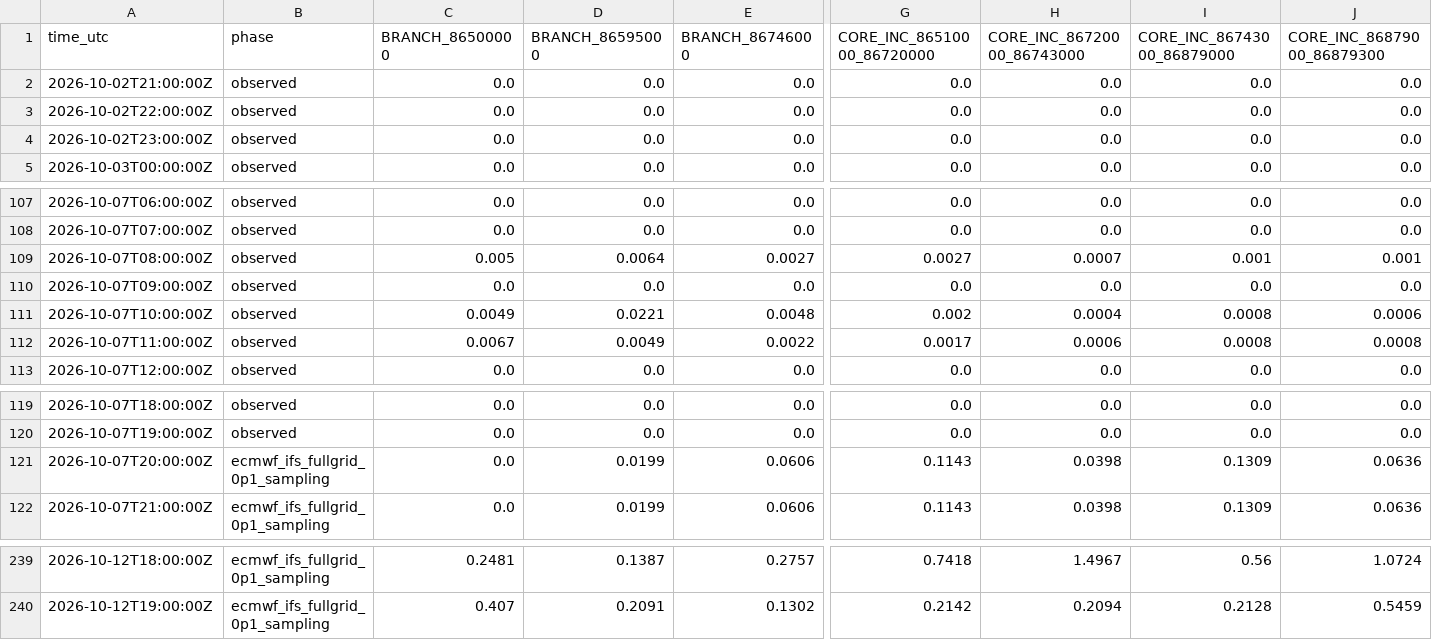
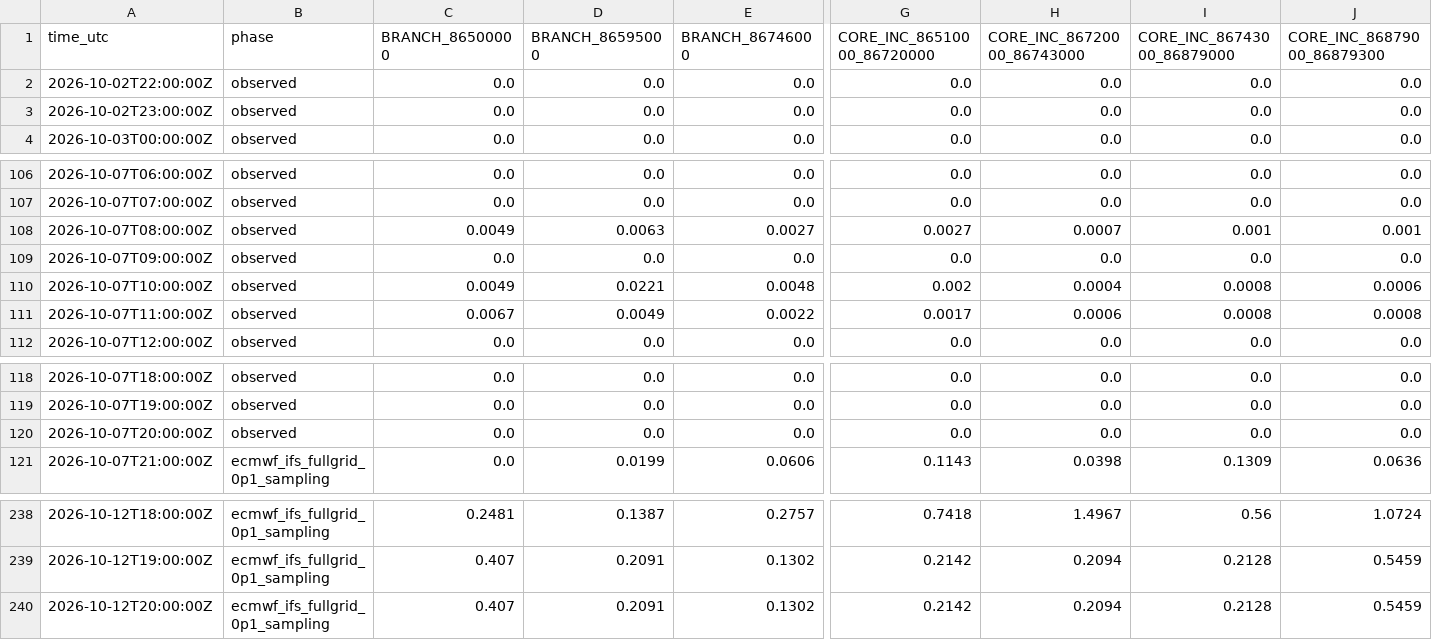
Before and after one commit to julianacarolinoreis/Previne-Taquari-Antas---Redes-Neurais, a CSV file: assets/data/hec_hms_g040_full_basin/whole_basin_rain_forcing_components_hourly.csv, drawn as a sheet; only a part is shown, gaps mark what is left out; removed rows and columns are numbered as before the commit, all else as after; rows hold the shown columns only; the diff covers the shown part only; the diff names each change by its address in the sheet, - before the commit and + after, or states it on an @@ line.

Commit message:
bot: update G040 whole-basin observed-branch architecture [skip ci]

```diff
--- a/assets/data/hec_hms_g040_full_basin/whole_basin_rain_forcing_components_hourly.csv
+++ b/assets/data/hec_hms_g040_full_basin/whole_basin_rain_forcing_components_hourly.csv
-row 2: 2026-10-02T21:00:00Z | observed | 0.0 | 0.0 | 0.0 | 0.0 | 0.0 | 0.0 | 0.0
-C108 (BRANCH_86500000): 0.005
+C108 (BRANCH_86500000): 0.0049
-D108 (BRANCH_86595000): 0.0064
+D108 (BRANCH_86595000): 0.0063
-B120 (phase): ecmwf_ifs_fullgrid_0p1_sampling
+B120 (phase): observed
-D120 (BRANCH_86595000): 0.0199
+D120 (BRANCH_86595000): 0.0
-E120 (BRANCH_86746000): 0.0606
+E120 (BRANCH_86746000): 0.0
-G120 (CORE_INC_86510000_86720000): 0.1143
+G120 (CORE_INC_86510000_86720000): 0.0
-H120 (CORE_INC_86720000_86743000): 0.0398
+H120 (CORE_INC_86720000_86743000): 0.0
-I120 (CORE_INC_86743000_86879000): 0.1309
+I120 (CORE_INC_86743000_86879000): 0.0
-J120 (CORE_INC_86879000_86879300): 0.0636
+J120 (CORE_INC_86879000_86879300): 0.0
+row 240: 2026-10-12T20:00:00Z | ecmwf_ifs_fullgrid_0p1_sampling | 0.407 | 0.2091 | 0.1302 | 0.2142 | 0.2094 | 0.2128 | 0.5459
```
Also changed, not shown: 3 edited cells elsewhere in this file, assets/data/hec_hms_g040_full_basin/whole_basin_ifs_forecast_components_hourly.csv, assets/data/hec_hms_g040_full_basin/whole_basin_ifs_forecast_hourly.csv, 16 other files.
